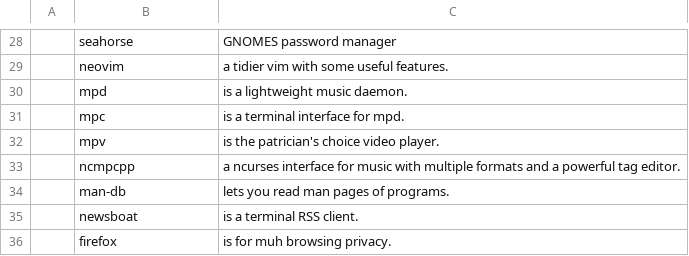
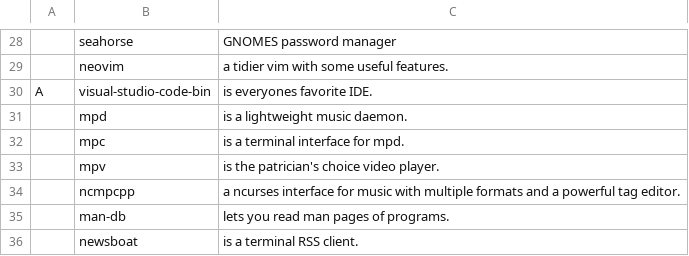
Before and after one commit to askeko/AARBS-wayland, a CSV file: progs.csv, drawn as a sheet; only a part is shown, gaps mark what is left out; the shorter side is filled out with more unchanged rows; the diff names each change by its address in the sheet, - before the commit and + after, or states it on an @@ line.

Commit message:
Update progs.csv

```diff
--- a/progs.csv
+++ b/progs.csv
+row 30: A | visual-studio-code-bin | is everyones favorite IDE.
```
